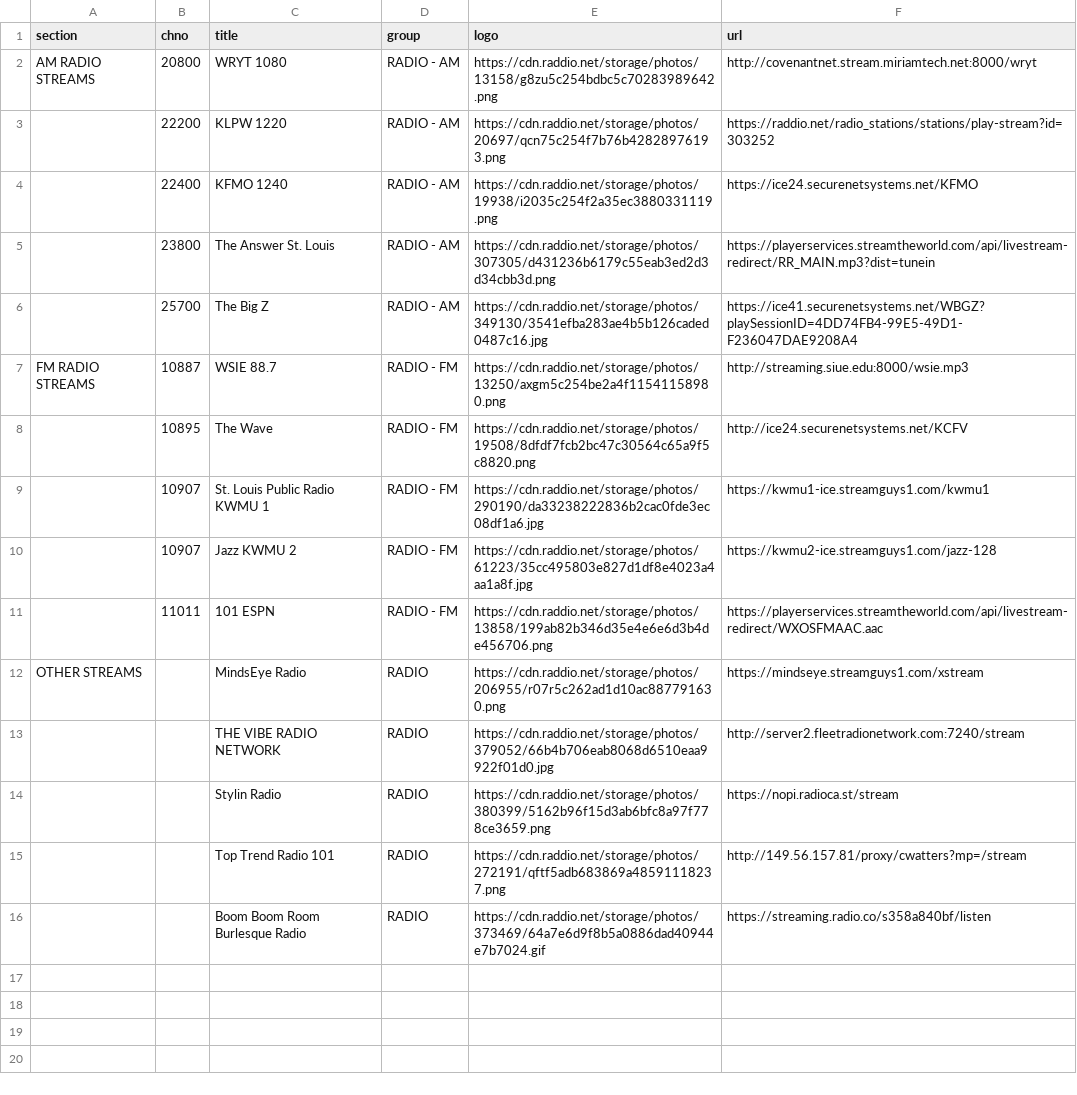
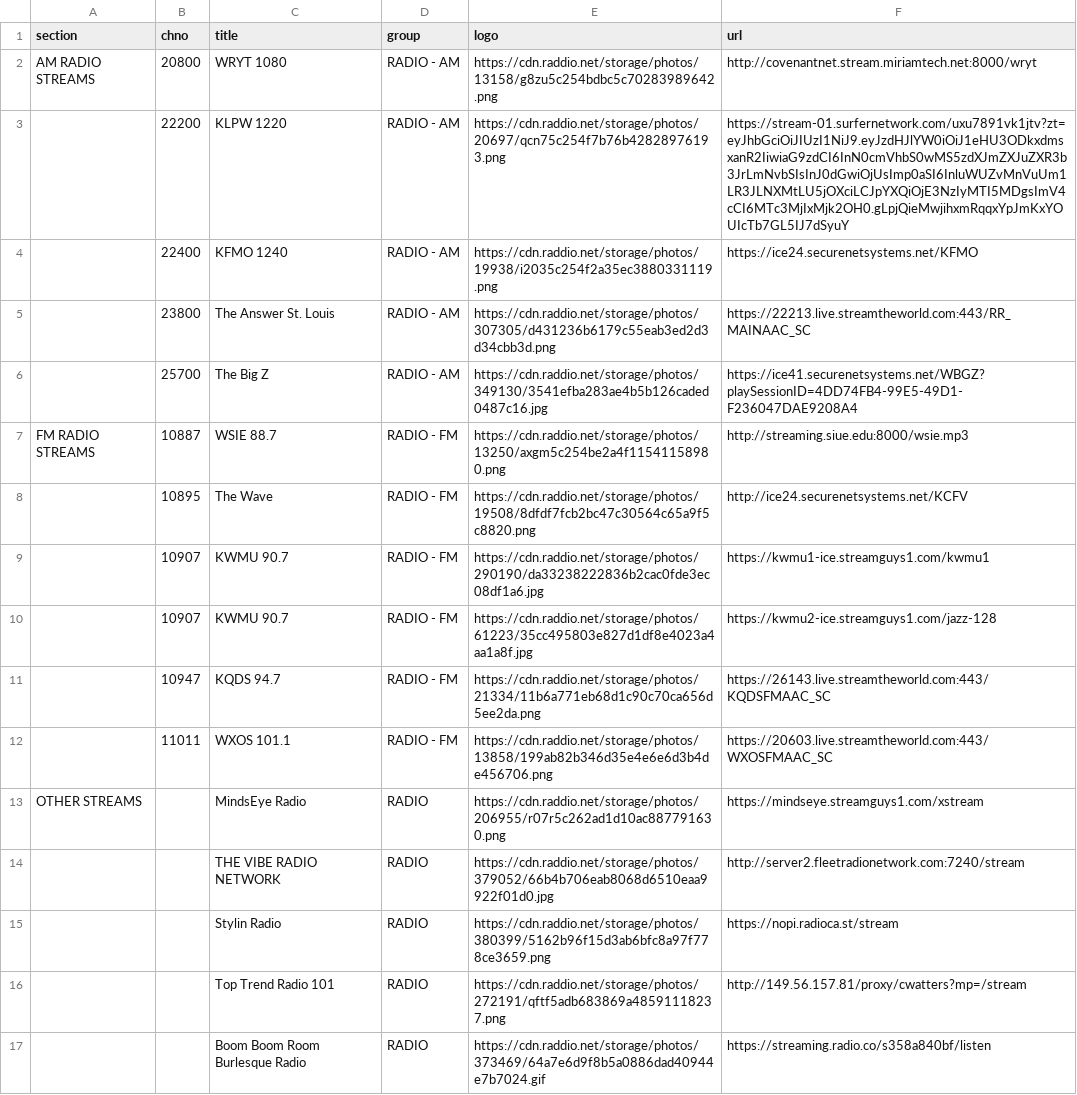
Before and after one commit to sethwv/radio, a CSV file: us-mo-stlouis.csv, drawn as a sheet.

```diff
--- a/us-mo-stlouis.csv
+++ b/us-mo-stlouis.csv
@@ -2,5 +2,5 @@ section,chno,title,group,logo,url
 AM RADIO STREAMS,20800,WRYT 1080,RADIO - AM,https://cdn.raddio.net/storage/photos/13158/g8zu5c254bdbc5c70283989642.png,http://covenantnet.stream.miriamtech.net:8000/wryt
-,22200,KLPW 1220,RADIO - AM,https://cdn.raddio.net/storage/photos/20697/qcn75c254f7b76b42828976193.png,https://raddio.net/radio_stations/stations/play-stream?id=303252
+,22200,KLPW 1220,RADIO - AM,https://cdn.raddio.net/storage/photos/20697/qcn75c254f7b76b42828976193.png,https://stream-01.surfernetwork.com/uxu7891vk1jtv?zt=eyJhbGciOiJIUzI1NiJ9.eyJzdHJlYW0iOiJ1eHU3ODkxdmsxanR2IiwiaG9zdCI6InN0cmVhbS0wMS5zdXJmZXJuZXR3b3JrLmNvbSIsInJ0dGwiOjUsImp0aSI6InluWUZvMnVuUm1LR3JLNXMtLU5jOXciLCJpYXQiOjE3NzIyMTI5MDgsImV4cCI6MTc3MjIxMjk2OH0.gLpjQieMwjihxmRqqxYpJmKxYOUIcTb7GL5IJ7dSyuY
 ,22400,KFMO 1240,RADIO - AM,https://cdn.raddio.net/storage/photos/19938/i2035c254f2a35ec3880331119.png,https://ice24.securenetsystems.net/KFMO
-,23800,The Answer St. Louis,RADIO - AM,https://cdn.raddio.net/storage/photos/307305/d431236b6179c55eab3ed2d3d34cbb3d.png,https://playerservices.streamtheworld.com/api/livestream-redirect/RR_MAIN.mp3?dist=tunein
+,23800,The Answer St. Louis,RADIO - AM,https://cdn.raddio.net/storage/photos/307305/d431236b6179c55eab3ed2d3d34cbb3d.png,https://22213.live.streamtheworld.com:443/RR_MAINAAC_SC
 ,25700,The Big Z,RADIO - AM,https://cdn.raddio.net/storage/photos/349130/3541efba283ae4b5b126caded0487c16.jpg,https://ice41.securenetsystems.net/WBGZ?playSessionID=4DD74FB4-99E5-49D1-F236047DAE9208A4
@@ -8,5 +8,6 @@ FM RADIO STREAMS,10887,WSIE 88.7,RADIO - FM,https://cdn.raddio.net/storage/photo
 ,10895,The Wave,RADIO - FM,https://cdn.raddio.net/storage/photos/19508/8dfdf7fcb2bc47c30564c65a9f5c8820.png,http://ice24.securenetsystems.net/KCFV
-,10907,St. Louis Public Radio KWMU 1,RADIO - FM,https://cdn.raddio.net/storage/photos/290190/da33238222836b2cac0fde3ec08df1a6.jpg,https://kwmu1-ice.streamguys1.com/kwmu1
-,10907,Jazz KWMU 2,RADIO - FM,https://cdn.raddio.net/storage/photos/61223/35cc495803e827d1df8e4023a4aa1a8f.jpg,https://kwmu2-ice.streamguys1.com/jazz-128
-,11011,101 ESPN,RADIO - FM,https://cdn.raddio.net/storage/photos/13858/199ab82b346d35e4e6e6d3b4de456706.png,https://playerservices.streamtheworld.com/api/livestream-redirect/WXOSFMAAC.aac
+,10907,KWMU 90.7,RADIO - FM,https://cdn.raddio.net/storage/photos/290190/da33238222836b2cac0fde3ec08df1a6.jpg,https://kwmu1-ice.streamguys1.com/kwmu1
+,10907,KWMU 90.7,RADIO - FM,https://cdn.raddio.net/storage/photos/61223/35cc495803e827d1df8e4023a4aa1a8f.jpg,https://kwmu2-ice.streamguys1.com/jazz-128
+,10947,KQDS 94.7,RADIO - FM,https://cdn.raddio.net/storage/photos/21334/11b6a771eb68d1c90c70ca656d5ee2da.png,https://26143.live.streamtheworld.com:443/KQDSFMAAC_SC
+,11011,WXOS 101.1,RADIO - FM,https://cdn.raddio.net/storage/photos/13858/199ab82b346d35e4e6e6d3b4de456706.png,https://20603.live.streamtheworld.com:443/WXOSFMAAC_SC
 OTHER STREAMS,,MindsEye Radio,RADIO,https://cdn.raddio.net/storage/photos/206955/r07r5c262ad1d10ac887791630.png,https://mindseye.streamguys1.com/xstream
```
Also changed, not shown: 5 other files.
